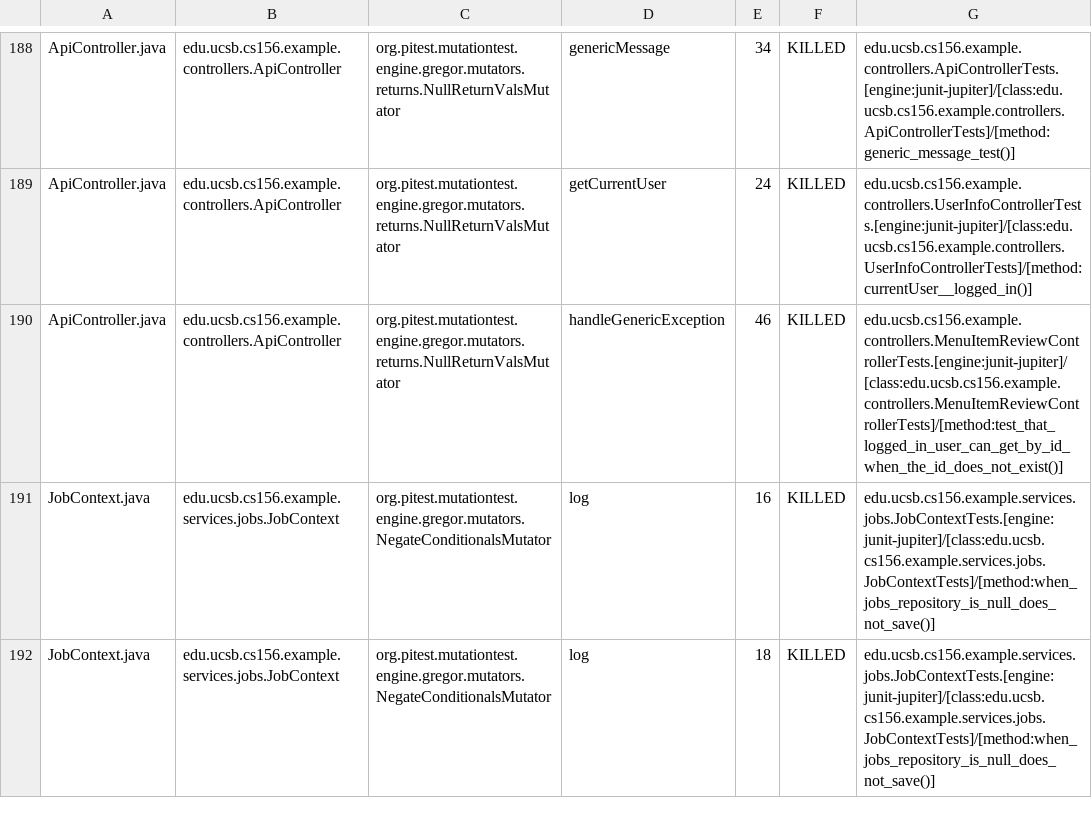
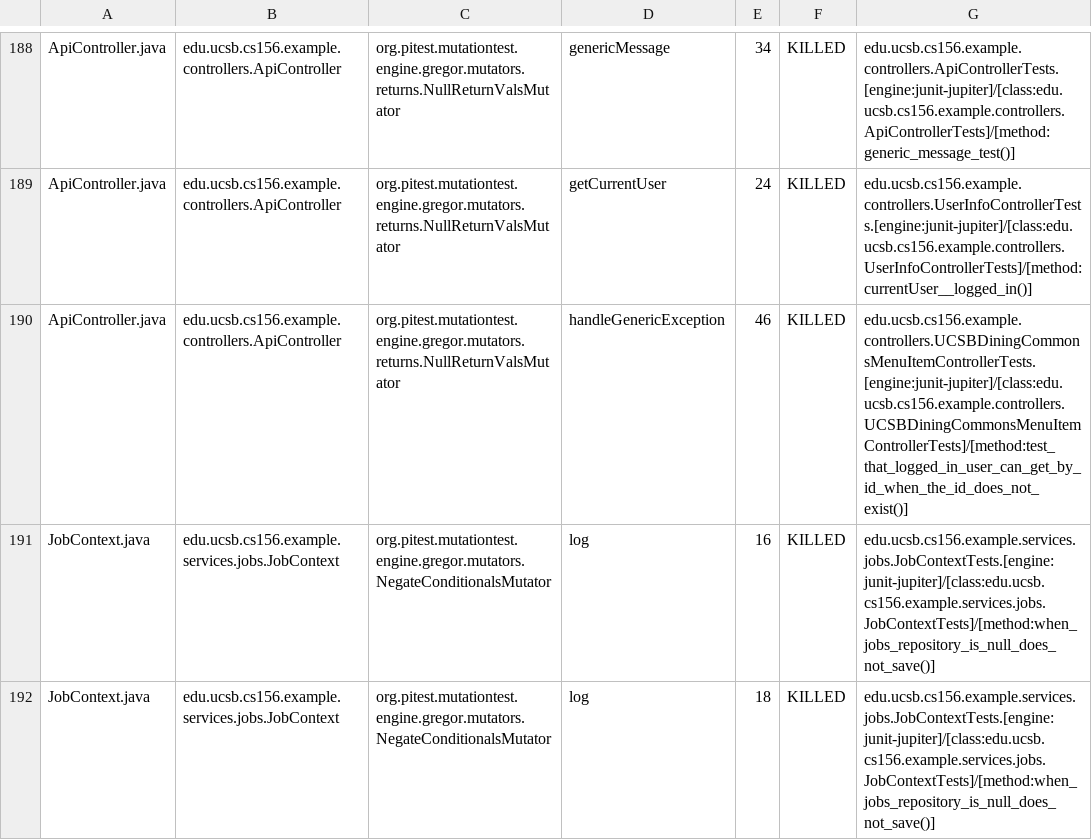
Before and after one commit to ucsb-cs156-f26/team02-f26-07, a CSV file: prs/124/pitest/mutations.csv, drawn as a sheet; only a part is shown, gaps mark what is left out.

Commit message:
Deploying to gh-pages from @ ucsb-cs156-f26/team02-f26-07@d8ee0fa72f84c66adfd02a986d56438ed81f7263 🚀

```diff
--- a/prs/124/pitest/mutations.csv
+++ b/prs/124/pitest/mutations.csv
@@ -189,3 +189,3 @@ ApiController.java,edu.ucsb.cs156.example.controllers.ApiController,org.pitest.m
 ApiController.java,edu.ucsb.cs156.example.controllers.ApiController,org.pitest.mutationtest.engine.gregor.mutators.returns.NullReturnValsMutator,getCurrentUser,24,KILLED,edu.ucsb.cs156.example.controllers.UserInfoControllerTests.[engine:junit-jupiter]/[class:edu.ucsb.cs156.example.controllers.UserInfoControllerTests]/[method:currentUser__logged_in()]
-ApiController.java,edu.ucsb.cs156.example.controllers.ApiController,org.pitest.mutationtest.engine.gregor.mutators.returns.NullReturnValsMutator,handleGenericException,46,KILLED,edu.ucsb.cs156.example.controllers.MenuItemReviewControllerTests.[engine:junit-jupiter]/[class:edu.ucsb.cs156.example.controllers.MenuItemReviewControllerTests]/[method:test_that_logged_in_user_can_get_by_id_when_the_id_does_not_exist()]
+ApiController.java,edu.ucsb.cs156.example.controllers.ApiController,org.pitest.mutationtest.engine.gregor.mutators.returns.NullReturnValsMutator,handleGenericException,46,KILLED,edu.ucsb.cs156.example.controllers.UCSBDiningCommonsMenuItemControllerTests.[engine:junit-jupiter]/[class:edu.ucsb.cs156.example.controllers.UCSBDiningCommonsMenuItemControllerTests]/[method:test_that_logged_in_user_can_get_by_id_when_the_id_does_not_exist()]
 JobContext.java,edu.ucsb.cs156.example.services.jobs.JobContext,org.pitest.mutationtest.engine.gregor.mutators.NegateConditionalsMutator,log,16,KILLED,edu.ucsb.cs156.example.services.jobs.JobContextTests.[engine:junit-jupiter]/[class:edu.ucsb.cs156.example.services.jobs.JobContextTests]/[method:when_jobs_repository_is_null_does_not_save()]
```
Also changed, not shown: 22 other files.
